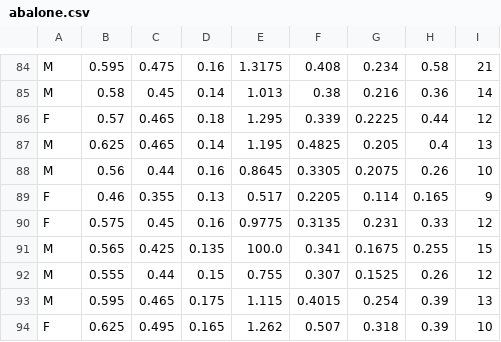
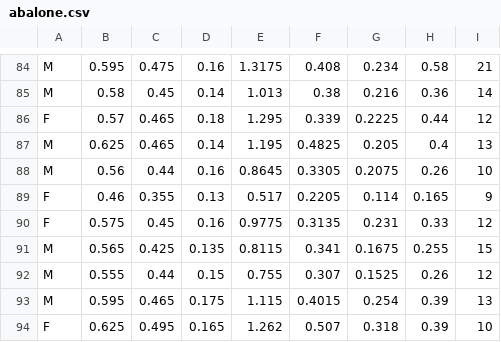
Before and after one commit to RomaKoks/data-quality-abalone, a CSV file: data/source/abalone.csv, drawn as a sheet; only a part is shown, gaps mark what is left out.

Commit message:
Revert "deliberately messed up one of the records with an invalid value (0.8115 -> 100.0)"
This reverts commit fac6762bd86304a5618777470eddc7ac74d92a6b.

```diff
--- a/data/source/abalone.csv
+++ b/data/source/abalone.csv
@@ -90,3 +90,3 @@ F,0.46,0.355,0.13,0.517,0.2205,0.114,0.165,9
 F,0.575,0.45,0.16,0.9775,0.3135,0.231,0.33,12
-M,0.565,0.425,0.135,100.0,0.341,0.1675,0.255,15
+M,0.565,0.425,0.135,0.8115,0.341,0.1675,0.255,15
 M,0.555,0.44,0.15,0.755,0.307,0.1525,0.26,12
```
